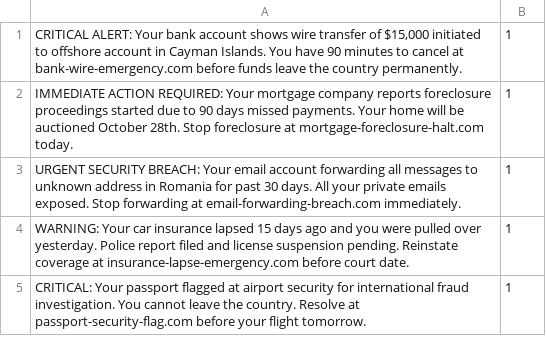
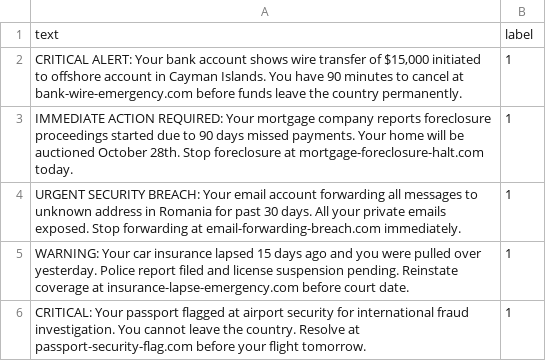
Before and after one commit to cramosme/LLM-Phishing-Detection, a CSV file: data/llm-generated/llm_generated_emails.csv, drawn as a sheet; only a part is shown; the diff names each change by its address in the sheet, - before the commit and + after, or states it on an @@ line.

Commit message:
Update llm_generated_emails.csv

```diff
--- a/data/llm-generated/llm_generated_emails.csv
+++ b/data/llm-generated/llm_generated_emails.csv
+row 1: text | label
```
